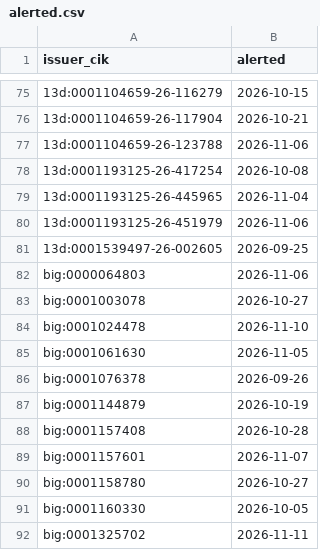
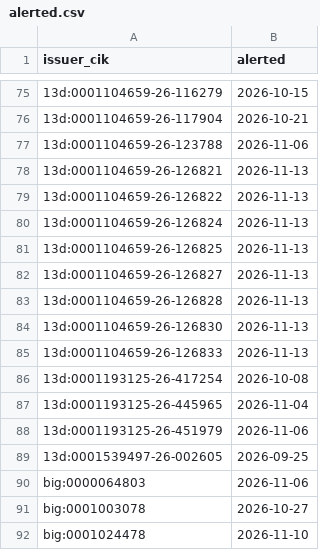
Before and after one commit to jwill736/market-tracker, a CSV file: alerted.csv, drawn as a sheet; only a part is shown, gaps mark what is left out; the shorter side is filled out with more unchanged rows; the diff names each change by its address in the sheet, - before the commit and + after, or states it on an @@ line.

```diff
--- a/alerted.csv
+++ b/alerted.csv
+row 78: 13d:0001104659-26-126821 | 2026-11-13
+row 79: 13d:0001104659-26-126822 | 2026-11-13
+row 80: 13d:0001104659-26-126824 | 2026-11-13
+row 81: 13d:0001104659-26-126825 | 2026-11-13
+row 82: 13d:0001104659-26-126827 | 2026-11-13
+row 83: 13d:0001104659-26-126828 | 2026-11-13
+row 84: 13d:0001104659-26-126830 | 2026-11-13
+row 85: 13d:0001104659-26-126833 | 2026-11-13
```
Also changed, not shown: alert_log.csv, early_calls.csv, 2 other files.
